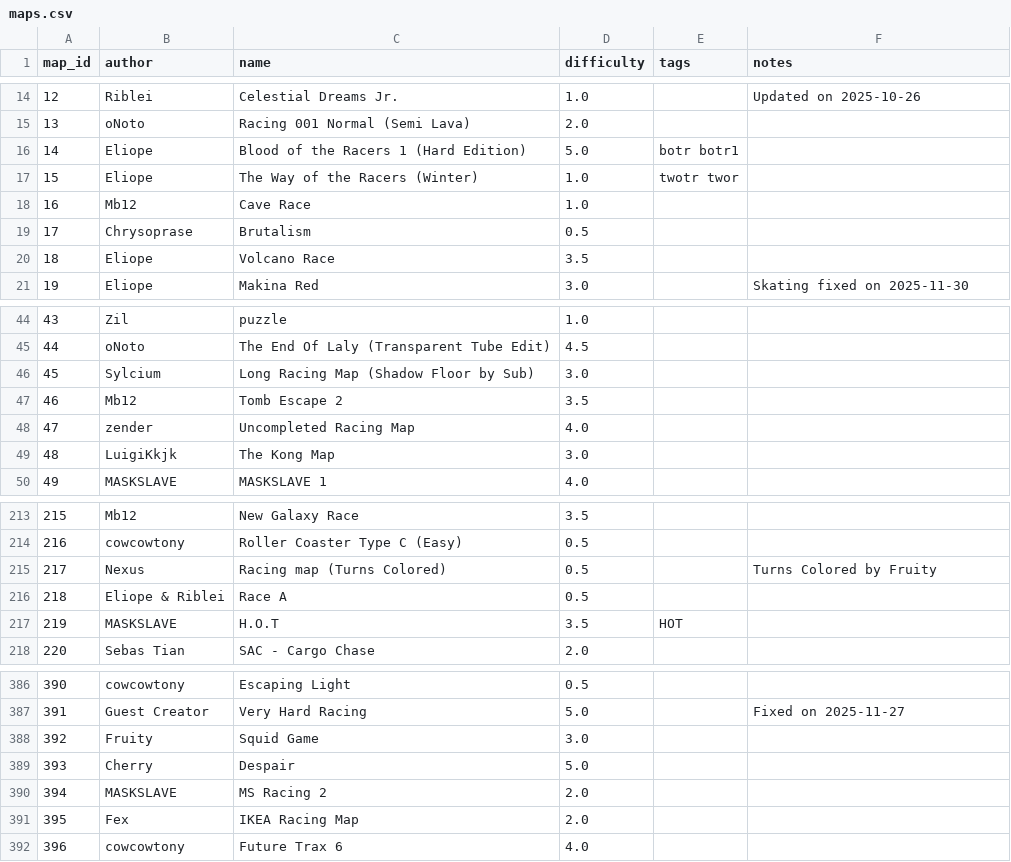
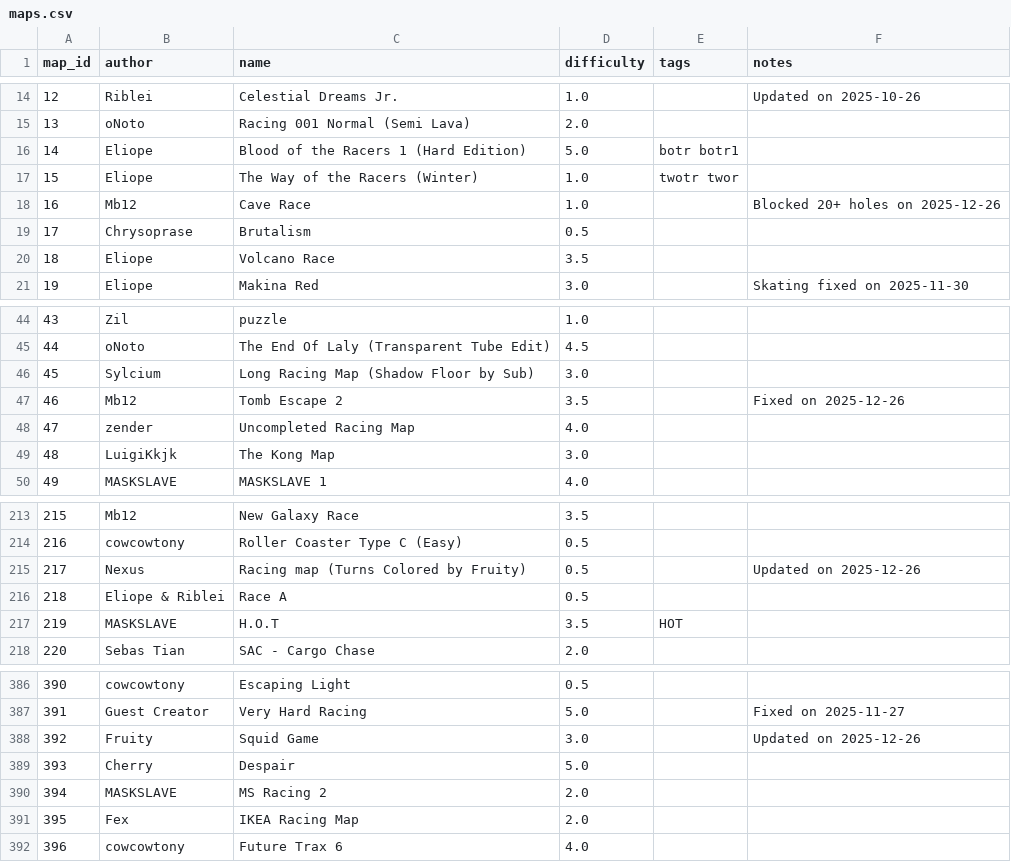
Before and after one commit to vv4t/Aottg2-Racing-Maps, a CSV file: maps.csv, drawn as a sheet; only a part is shown, gaps mark what is left out.

Commit message:
Update 4 maps

```diff
--- a/maps.csv
+++ b/maps.csv
@@ -17,3 +17,3 @@ map_id|author|name|difficulty|tags|notes
 15|Eliope|The Way of the Racers (Winter)|1.0|twotr twor|
-16|Mb12|Cave Race|1.0||
+16|Mb12|Cave Race|1.0||Blocked 20+ holes on 2025-12-26
 17|Chrysoprase|Brutalism|0.5||
@@ -46,3 +46,3 @@ map_id|author|name|difficulty|tags|notes
 45|Sylcium|Long Racing Map (Shadow Floor by Sub)|3.0||
-46|Mb12|Tomb Escape 2|3.5||
+46|Mb12|Tomb Escape 2|3.5||Fixed on 2025-12-26
 47|zender|Uncompleted Racing Map|4.0||
@@ -214,3 +214,3 @@ map_id|author|name|difficulty|tags|notes
 216|cowcowtony|Roller Coaster Type C (Easy)|0.5||
-217|Nexus|Racing map (Turns Colored)|0.5||Turns Colored by Fruity
+217|Nexus|Racing map (Turns Colored by Fruity)|0.5||Updated on 2025-12-26
 218|Eliope & Riblei|Race A|0.5||
@@ -387,3 +387,3 @@ map_id|author|name|difficulty|tags|notes
 391|Guest Creator|Very Hard Racing|5.0||Fixed on 2025-11-27
-392|Fruity|Squid Game|3.0||
+392|Fruity|Squid Game|3.0||Updated on 2025-12-26
 393|Cherry|Despair|5.0||
```
